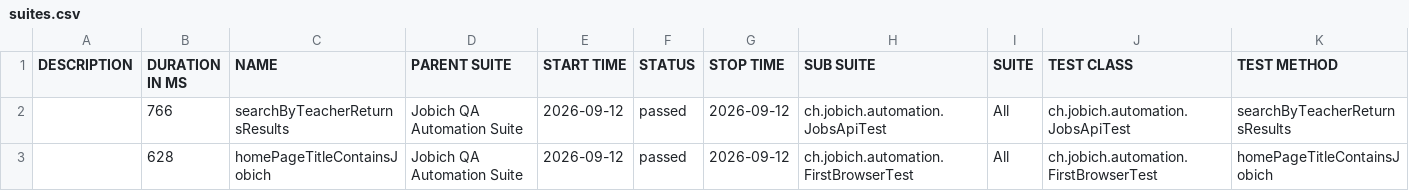
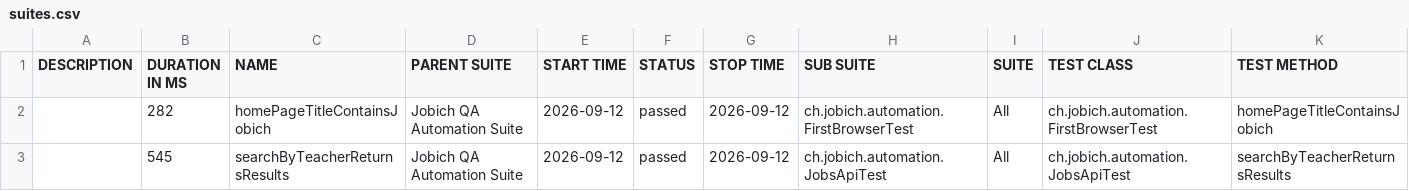
Before and after one commit to aazinchenko/jobich-automation, a CSV file: data/suites.csv, drawn as a sheet.

```diff
--- a/data/suites.csv
+++ b/data/suites.csv
@@ -1,3 +1,3 @@
 "DESCRIPTION","DURATION IN MS","NAME","PARENT SUITE","START TIME","STATUS","STOP TIME","SUB SUITE","SUITE","TEST CLASS","TEST METHOD"
-"","766","searchByTeacherReturnsResults","Jobich QA Automation Suite","2026-09-12","passed","2026-09-12","ch.jobich.automation.JobsApiTest","All","ch.jobich.automation.JobsApiTest","searchByTeacherReturnsResults"
-"","628","homePageTitleContainsJobich","Jobich QA Automation Suite","2026-09-12","passed","2026-09-12","ch.jobich.automation.FirstBrowserTest","All","ch.jobich.automation.FirstBrowserTest","homePageTitleContainsJobich"
+"","282","homePageTitleContainsJobich","Jobich QA Automation Suite","2026-09-12","passed","2026-09-12","ch.jobich.automation.FirstBrowserTest","All","ch.jobich.automation.FirstBrowserTest","homePageTitleContainsJobich"
+"","545","searchByTeacherReturnsResults","Jobich QA Automation Suite","2026-09-12","passed","2026-09-12","ch.jobich.automation.JobsApiTest","All","ch.jobich.automation.JobsApiTest","searchByTeacherReturnsResults"
```
Also changed, not shown: 26 other files.
